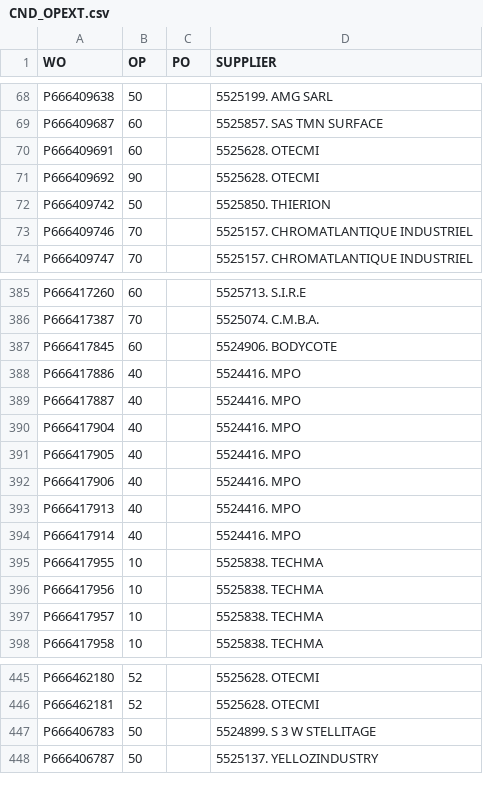
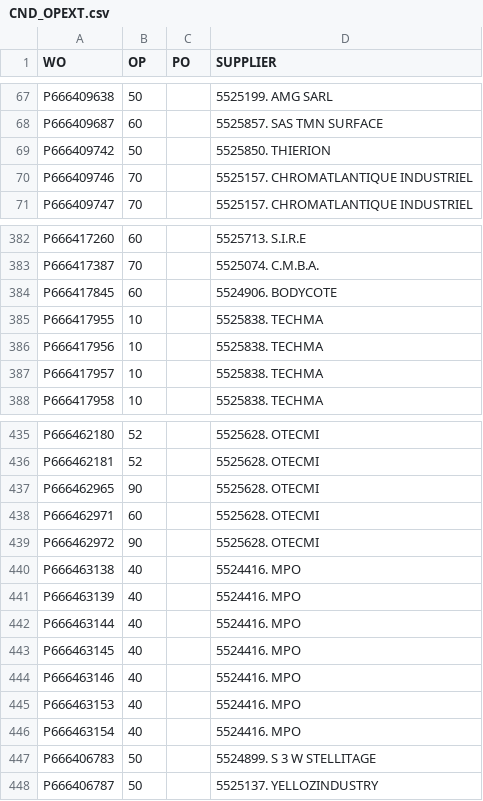
Before and after one commit to Visualys/Cyberplan, a CSV file: CND_OPEXT.csv, drawn as a sheet; only a part is shown, gaps mark what is left out; removed rows and columns are numbered as before the commit, all else as after; the diff covers the shown part only; the diff names each change by its address in the sheet, - before the commit and + after, or states it on an @@ line.

Commit message:
Updated on 2024-01-26 14:58:48

```diff
--- a/CND_OPEXT.csv
+++ b/CND_OPEXT.csv
-row 70: P666409691 | 60 |  | 5525628. OTECMI
-row 71: P666409692 | 90 |  | 5525628. OTECMI
-row 388: P666417886 | 40 |  | 5524416. MPO
-row 389: P666417887 | 40 |  | 5524416. MPO
-row 390: P666417904 | 40 |  | 5524416. MPO
-row 391: P666417905 | 40 |  | 5524416. MPO
-row 392: P666417906 | 40 |  | 5524416. MPO
-row 393: P666417913 | 40 |  | 5524416. MPO
-row 394: P666417914 | 40 |  | 5524416. MPO
+row 437: P666462965 | 90 |  | 5525628. OTECMI
+row 438: P666462971 | 60 |  | 5525628. OTECMI
+row 439: P666462972 | 90 |  | 5525628. OTECMI
+row 440: P666463138 | 40 |  | 5524416. MPO
+row 441: P666463139 | 40 |  | 5524416. MPO
+row 442: P666463144 | 40 |  | 5524416. MPO
+row 443: P666463145 | 40 |  | 5524416. MPO
+row 444: P666463146 | 40 |  | 5524416. MPO
+row 445: P666463153 | 40 |  | 5524416. MPO
+row 446: P666463154 | 40 |  | 5524416. MPO
```
Also changed, not shown: 1 removed row and 2 edited cells elsewhere in this file.
